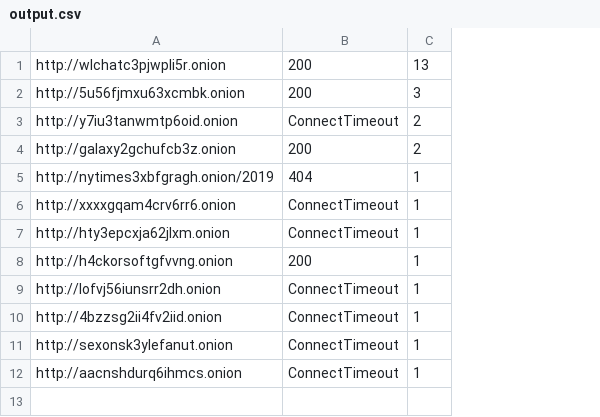
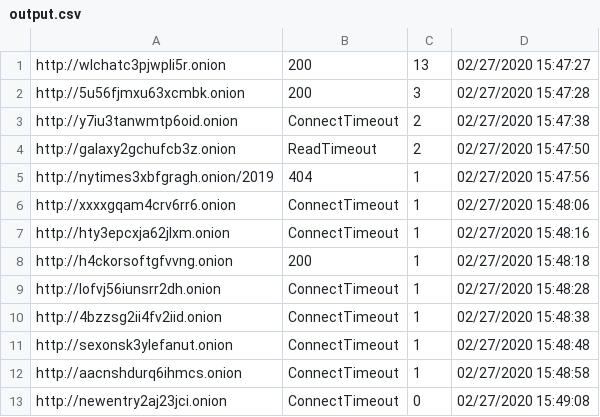
Before and after one commit to usma-eecs/dargle, a CSV file: address-verify/output.csv, drawn as a sheet; the diff names each change by its address in the sheet, - before the commit and + after, or states it on an @@ line.

Commit message:
Added timestamp table w/ updates

```diff
--- a/address-verify/output.csv
+++ b/address-verify/output.csv
+column D, rows 1-12: 02/27/2020 15:47:27 | 02/27/2020 15:47:28 | 02/27/2020 15:47:38 | 02/27/2020 15:47:50 | 02/27/2020 15:47:56 | 02/27/2020 15:48:06 | 02/27/2020 15:48:16 | 02/27/2020 15:48:18 | 02/27/2020 15:48:28 | 02/27/2020 15:48:38 | 02/27/2020 15:48:48 | 02/27/2020 15:48:58
-B4: 200
+B4: ReadTimeout
+row 13: http://newentry2aj23jci.onion | ConnectTimeout | 0 | 02/27/2020 15:49:08
```
Also changed, not shown: address-verify/final_counts.csv, 5 other files.
